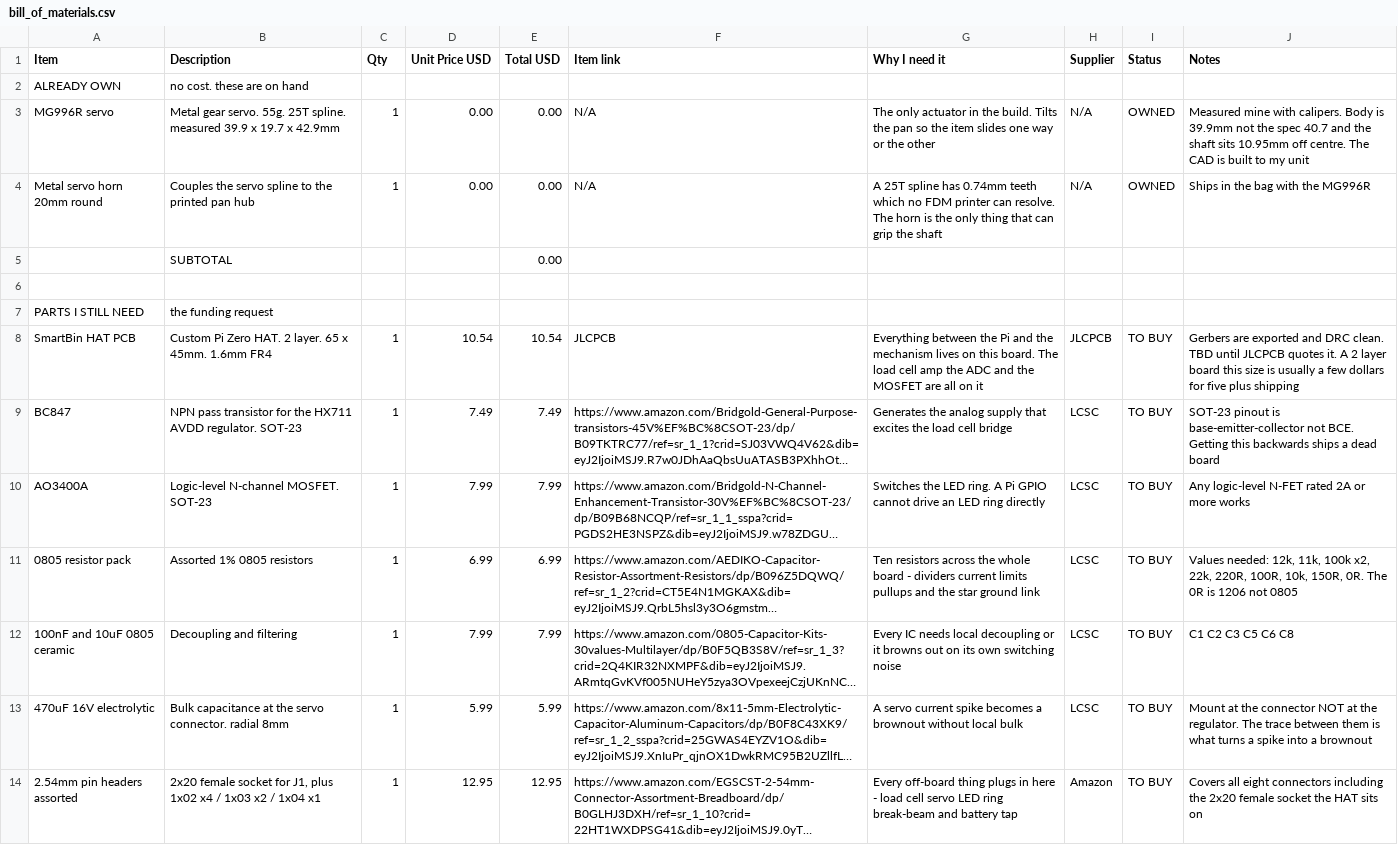
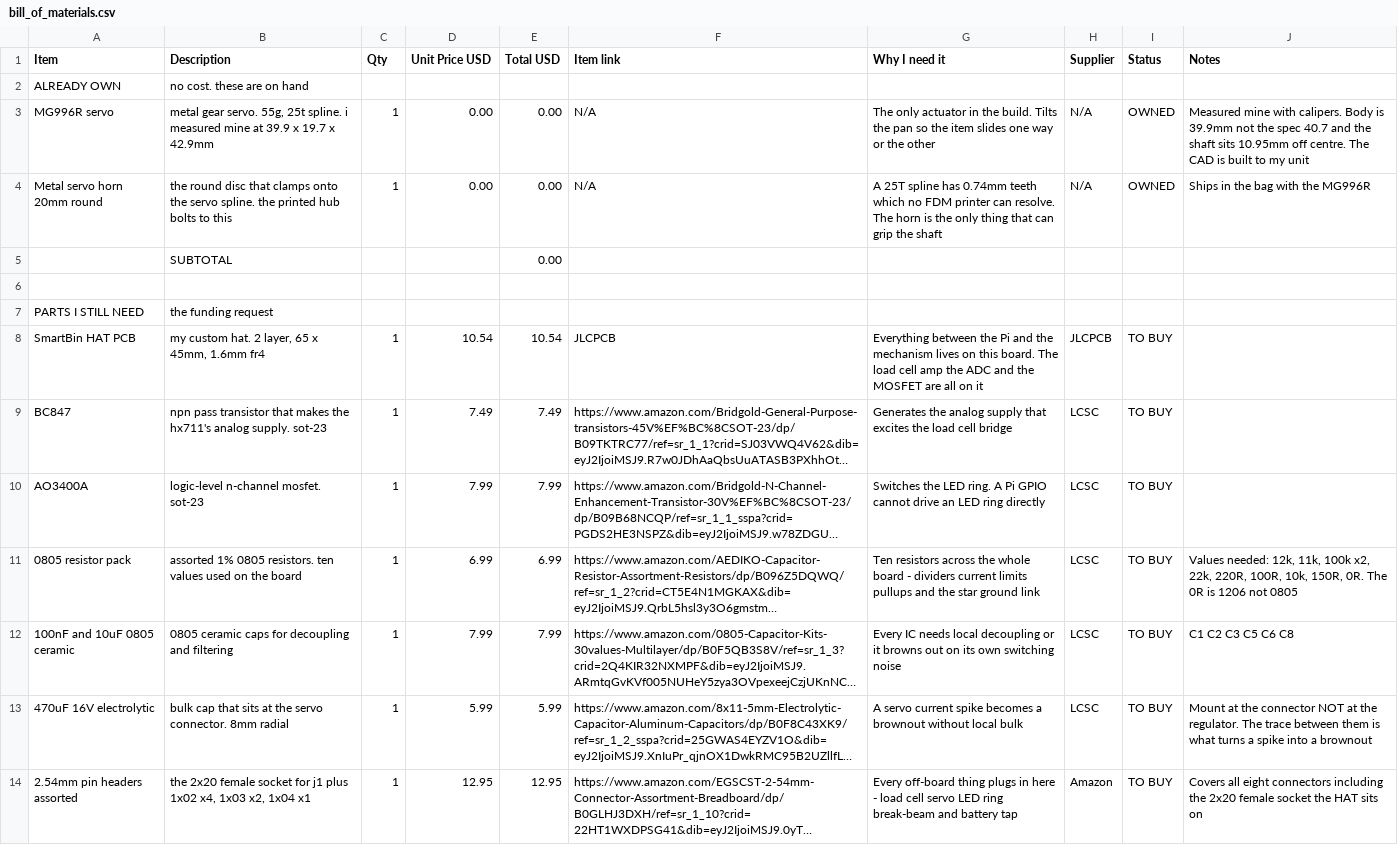
Before and after one commit to DagaVedant/SmartBin, a CSV file: bill_of_materials.csv, drawn as a sheet; only a part is shown; long unchanged cells end in …; the diff covers the shown part only; the diff names each change by its address in the sheet, - before the commit and + after, or states it on an @@ line.

```diff
--- a/bill_of_materials.csv
+++ b/bill_of_materials.csv
-B3 (Description): Metal gear servo. 55g. 25T spline. measured 39.9 x…
+B3 (Description): metal gear servo. 55g, 25t spline. i measured mine at 39.9 x…
-B4 (Description): Couples the servo spline to the printed pan hub
+B4 (Description): the round disc that clamps onto the servo spline. the printed hub bolts to this
-B8 (Description): Custom Pi Zero HAT. 2 layer. 65 x 45mm. 1.6mm FR4
+B8 (Description): my custom hat. 2 layer, 65 x 45mm, 1.6mm fr4
-J8 (Notes): Gerbers are exported and DRC clean. TBD until JLCPCB quotes it. A 2 layer board this size is usually a few dollars for five plus shipping
+J8 (Notes): (empty)
-B9 (Description): NPN pass transistor for the HX711 AVDD regulator. SOT-23
+B9 (Description): npn pass transistor that makes the hx711's analog supply. sot-23
-J9 (Notes): SOT-23 pinout is base-emitter-collector not BCE. Getting this backwards ships a dead board
+J9 (Notes): (empty)
-B10 (Description): Logic-level N-channel MOSFET. SOT-23
+B10 (Description): logic-level n-channel mosfet. sot-23
-J10 (Notes): Any logic-level N-FET rated 2A or more works
+J10 (Notes): (empty)
-B11 (Description): Assorted 1% 0805 resistors
+B11 (Description): assorted 1% 0805 resistors. ten values used on the board
-B12 (Description): Decoupling and filtering
+B12 (Description): 0805 ceramic caps for decoupling and filtering
-B13 (Description): Bulk capacitance at the servo connector. radial 8mm
+B13 (Description): bulk cap that sits at the servo connector. 8mm radial
-B14 (Description): 2x20 female socket for J1, plus 1x02 x4 / 1x03 x2 / 1x04 x1
+B14 (Description): the 2x20 female socket for j1 plus 1x02 x4, 1x03 x2, 1x04 x1
```
Also changed, not shown: 25 edited cells elsewhere in this file.
